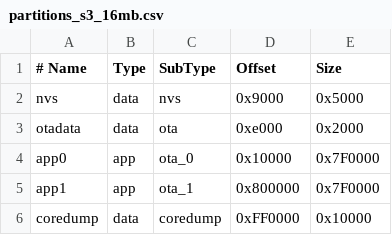
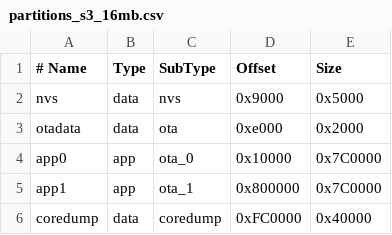
Before and after one commit to gourdo1/airbridge-waveshare, a CSV file: partitions_s3_16mb.csv, drawn as a sheet.

```diff
--- a/partitions_s3_16mb.csv
+++ b/partitions_s3_16mb.csv
@@ -3,4 +3,4 @@ nvs,       data, nvs,     0x9000,    0x5000,
 otadata,   data, ota,     0xe000,    0x2000,
-app0,      app,  ota_0,   0x10000,   0x7F0000,
-app1,      app,  ota_1,   0x800000,  0x7F0000,
-coredump,  data, coredump,0xFF0000,  0x10000,
+app0,      app,  ota_0,   0x10000,   0x7C0000,
+app1,      app,  ota_1,   0x800000,  0x7C0000,
+coredump,  data, coredump,0xFC0000,  0x40000,
```
Also changed, not shown: partitions_s3_8mb.csv.
